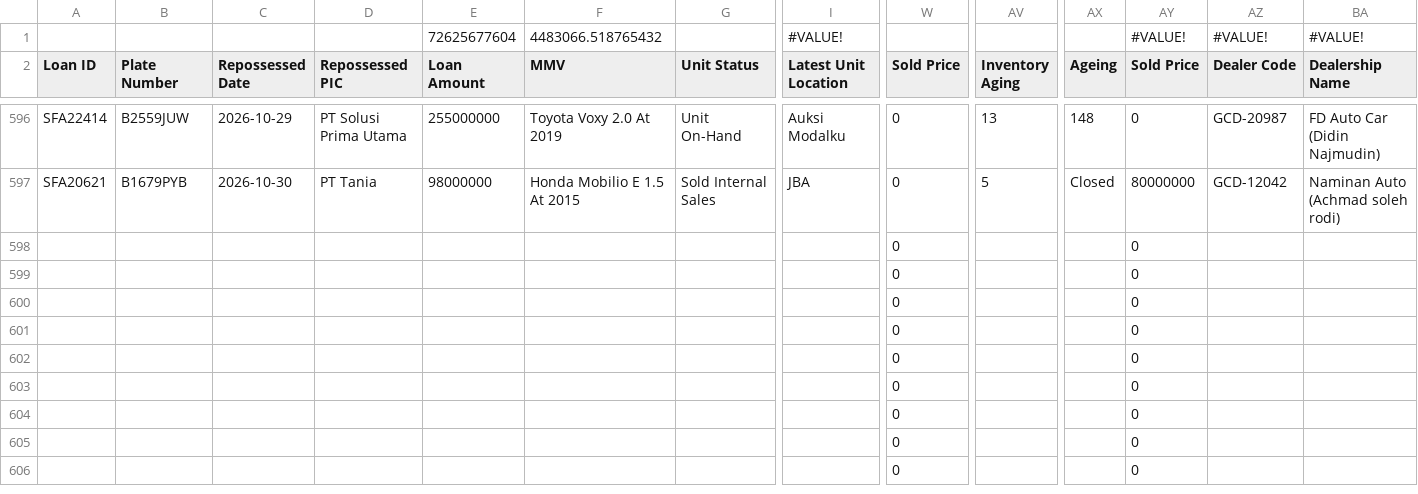
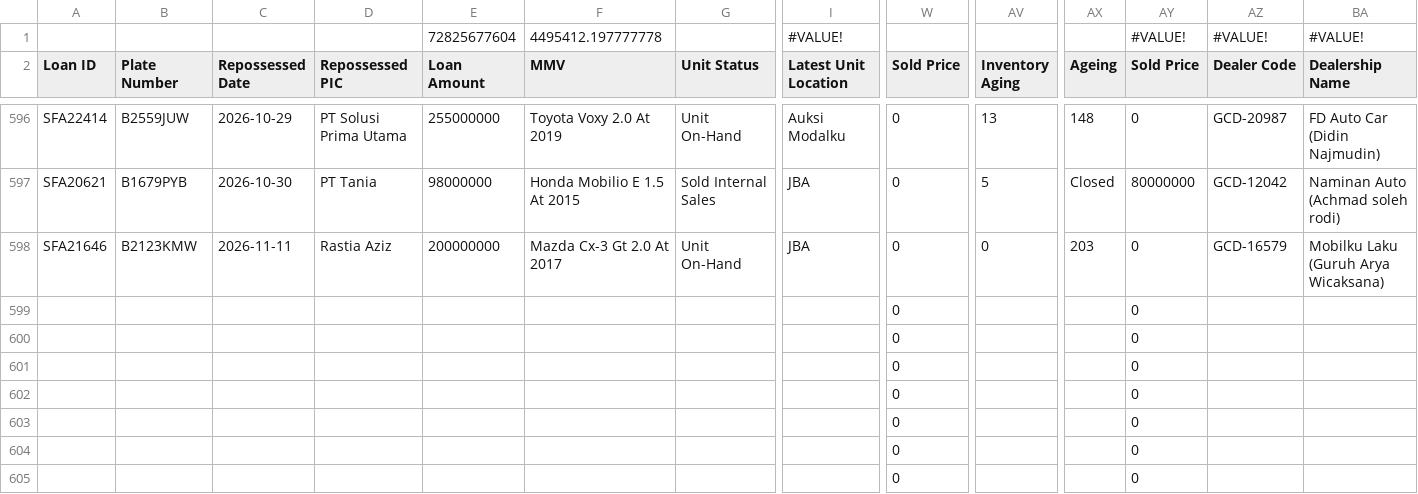
Before and after one commit to christopheryo-max/ens, a CSV file: data-E&S/export-repo.csv, drawn as a sheet; only a part is shown, gaps mark what is left out; the shorter side is filled out with more unchanged rows; removed rows and columns are numbered as before the commit, all else as after; rows hold the shown columns only; the diff names each change by its address in the sheet, - before the commit and + after, or states it on an @@ line.

Commit message:
Auto-export from Google Sheets — 2026-11-12T09:16:53.914Z

```diff
--- a/data-E&S/export-repo.csv
+++ b/data-E&S/export-repo.csv
-E1 (Loan Amount): 72625677604
+E1 (Loan Amount): 72825677604
-F1 (MMV): 4483066.518765432
+F1 (MMV): 4495412.197777778
-row 598:  |  |  |  |  |  |  |  | 0 |  |  | 0
+row 598: SFA21646 | B2123KMW | 2026-11-11 | Rastia Aziz | 200000000 | Mazda Cx-3 Gt 2.0 At 2017 | Unit On-Hand | JBA | 0 | 0 | 203 | 0 | GCD-16579 | Mobilku Laku (Guruh Arya Wicaksana)
```
